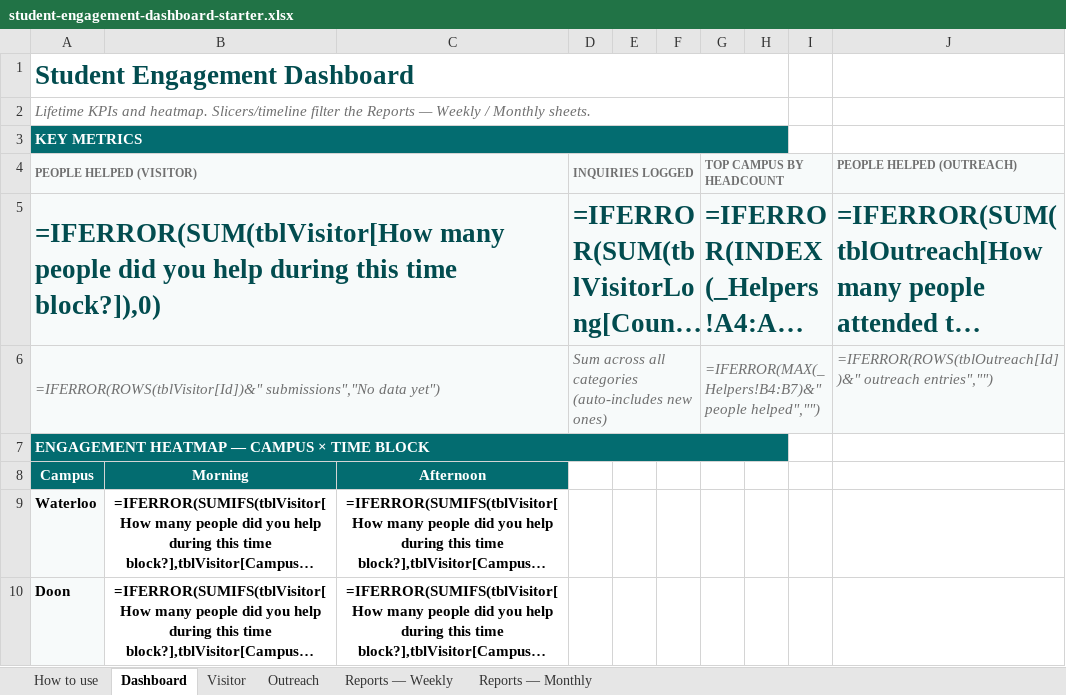
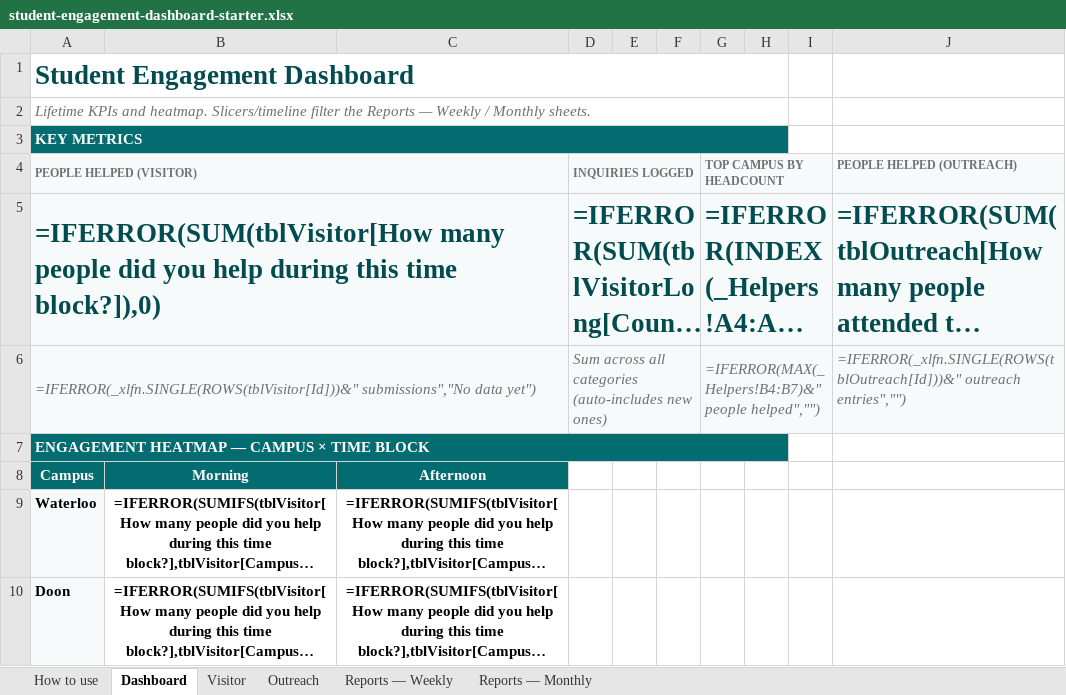
Before and after one commit to Gabriel-Gabrie/student-engagement, an Excel workbook: templates/student-engagement-dashboard-starter.xlsx, sheet Dashboard, drawn as a sheet; only a part is shown; long unchanged cells end in …; values as stored, in another font and other column widths than the file's, no borders; formulas are shown in place of their values; charts and pictures and conditional formats not drawn; the diff names each change by its address in the sheet, - before the commit and + after, or states it on an @@ line.

```diff
--- a/templates/student-engagement-dashboard-starter.xlsx (sheet Dashboard)
+++ b/templates/student-engagement-dashboard-starter.xlsx (sheet Dashboard)
-A6 (PEOPLE HELPED (VISITOR)): =IFERROR(ROWS(tblVisitor[Id])&" submissions","No data…
+A6 (PEOPLE HELPED (VISITOR)): =IFERROR(_xlfn.SINGLE(ROWS(tblVisitor[Id]))&" submissions","No data…
-J6 (PEOPLE HELPED (OUTREACH)): =IFERROR(ROWS(tblOutreach[Id])&" outreach entries","")
+J6 (PEOPLE HELPED (OUTREACH)): =IFERROR(_xlfn.SINGLE(ROWS(tblOutreach[Id]))&" outreach entries","")
```
Also changed, not shown: charts or pictures, 1 other file.
